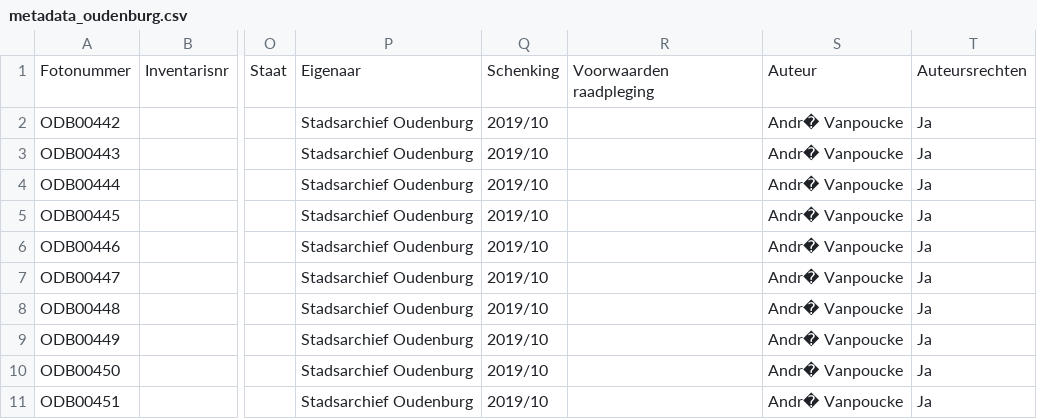
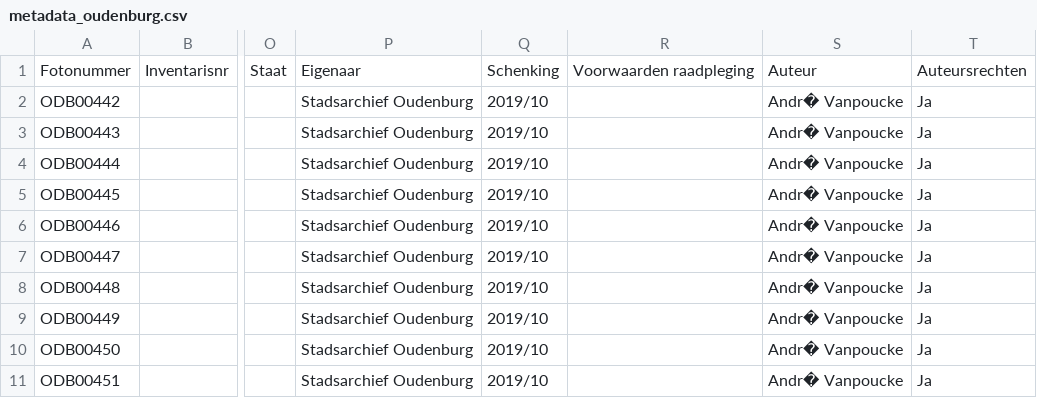
Before and after one commit to PACKED-vzw/demo-oudenburg, a CSV file: Exiftool/metadata_oudenburg.csv, drawn as a sheet; only a part is shown, gaps mark what is left out; ↵ is a line break in a cell; the diff names each change by its address in the sheet, - before the commit and + after, or states it on an @@ line.

```diff
--- a/Exiftool/metadata_oudenburg.csv
+++ b/Exiftool/metadata_oudenburg.csv
-R1: Voorwaarden ↵ raadpleging
+R1: Voorwaarden raadpleging
```
Also changed, not shown: Metadata/voorbeeld_collectie.csv, Metadata/voorbeeld_stuk.csv, 6 other files.
